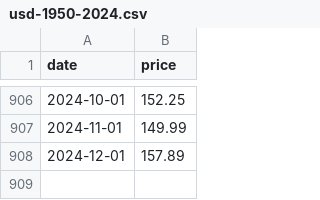
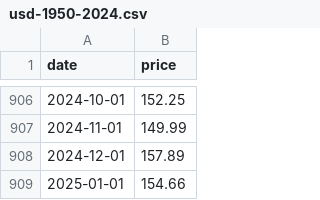
Before and after one commit to va2577/gomi, a CSV file: docs/usd-1950-2024.csv, drawn as a sheet; only a part is shown, gaps mark what is left out; the diff names each change by its address in the sheet, - before the commit and + after, or states it on an @@ line.

```diff
--- a/docs/usd-1950-2024.csv
+++ b/docs/usd-1950-2024.csv
+row 909: 2025-01-01 | 154.66
```
Also changed, not shown: docs/BTC-USD.csv.
